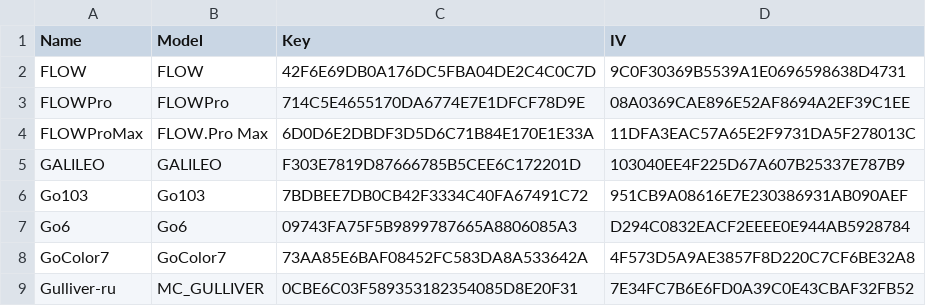
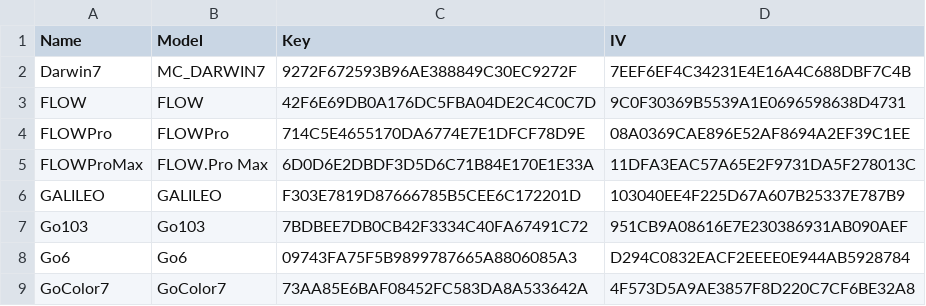
Before and after one commit to Hagb/decryptBooxUpdateUpx, a CSV file: BooxKeys.csv, drawn as a sheet; only a part is shown; the shorter side is filled out with more unchanged rows; the diff names each change by its address in the sheet, - before the commit and + after, or states it on an @@ line.

Commit message:
Added Darwin7

```diff
--- a/BooxKeys.csv
+++ b/BooxKeys.csv
+row 2: Darwin7 | MC_DARWIN7 | 9272F672593B96AE388849C30EC9272F | 7EEF6EF4C34231E4E16A4C688DBF7C4B
```
